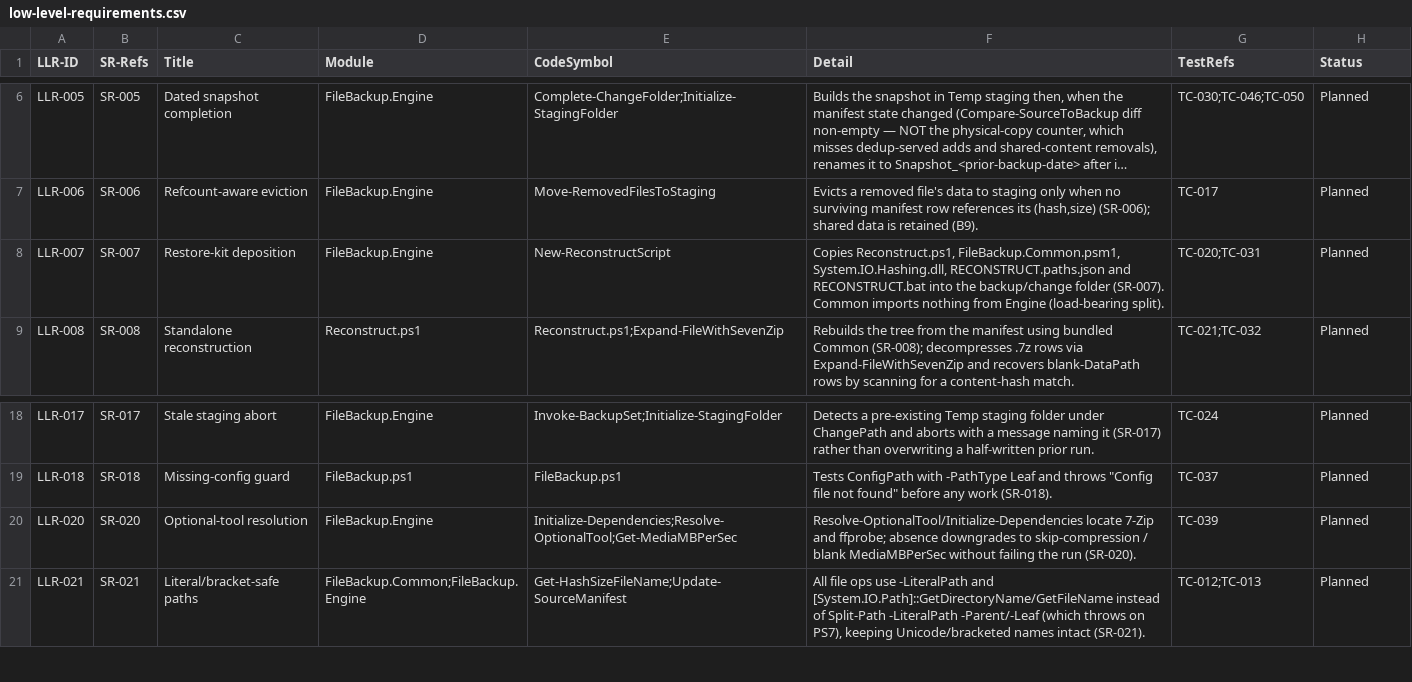
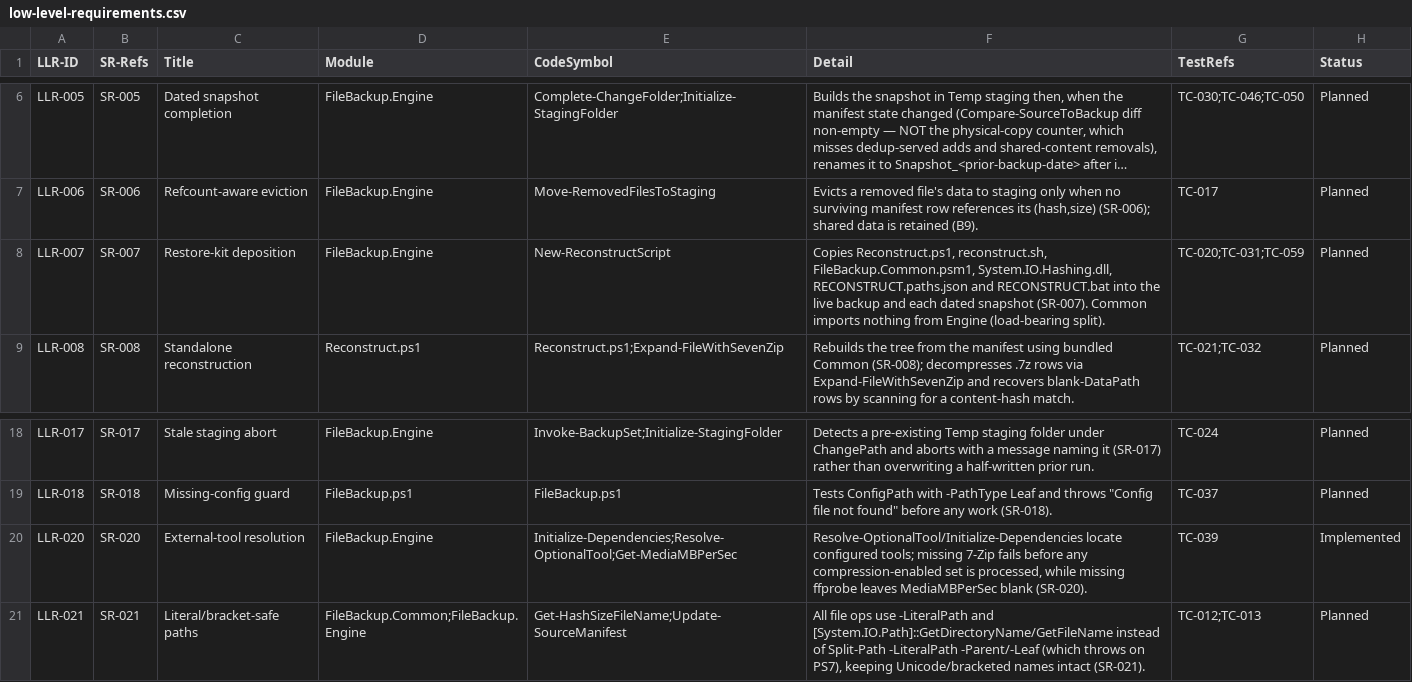
Before and after one commit to diytechy/FileBackup, a CSV file: docs/requirements/low-level-requirements.csv, drawn as a sheet; only a part is shown, gaps mark what is left out; long unchanged cells end in …; the diff names each change by its address in the sheet, - before the commit and + after, or states it on an @@ line.

```diff
--- a/docs/requirements/low-level-requirements.csv
+++ b/docs/requirements/low-level-requirements.csv
-F8 (Detail): Copies Reconstruct.ps1, FileBackup.Common.psm1, System.IO.Hashing.dll, RECONSTRUCT.paths.json and RECONSTRUCT.bat into the backup/change folder (SR-007). Common…
+F8 (Detail): Copies Reconstruct.ps1, reconstruct.sh, FileBackup.Common.psm1, System.IO.Hashing.dll, RECONSTRUCT.paths.json and RECONSTRUCT.bat into the live backup and each dated snapshot (SR-007). Common…
-G8 (TestRefs): TC-020;TC-031
+G8 (TestRefs): TC-020;TC-031;TC-059
-C20 (Title): Optional-tool resolution
+C20 (Title): External-tool resolution
-F20 (Detail): Resolve-OptionalTool/Initialize-Dependencies locate 7-Zip and ffprobe; absence downgrades to skip-compression / blank MediaMBPerSec without failing the run (SR-020).
+F20 (Detail): Resolve-OptionalTool/Initialize-Dependencies locate configured tools; missing 7-Zip fails before any compression-enabled set is processed, while missing ffprobe leaves MediaMBPerSec blank (SR-020).
-H20 (Status): Planned
+H20 (Status): Implemented
```
Also changed, not shown: docs/requirements/system-requirements.csv, 21 other files.
